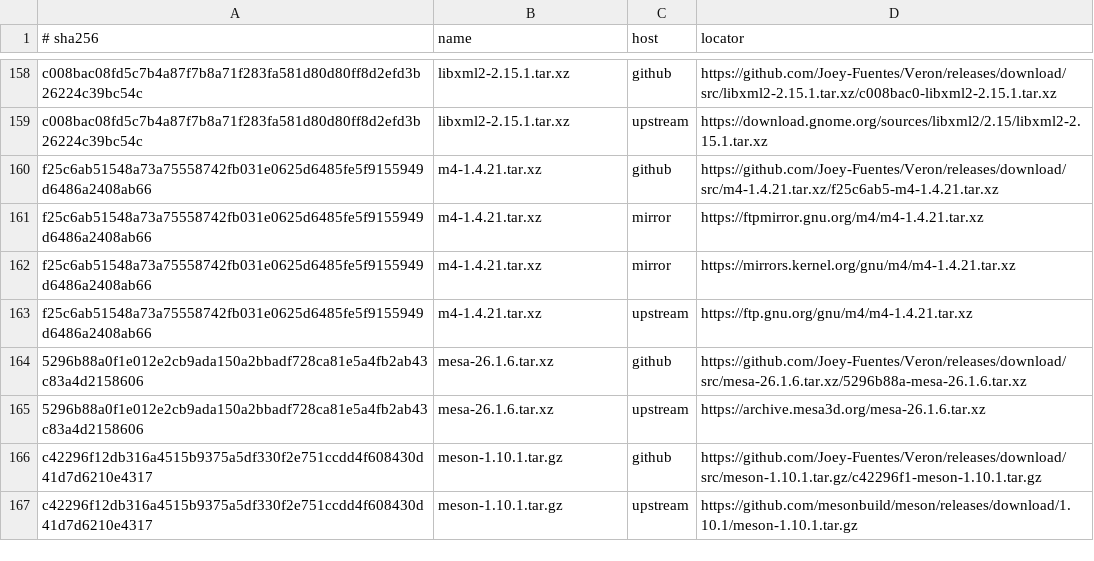
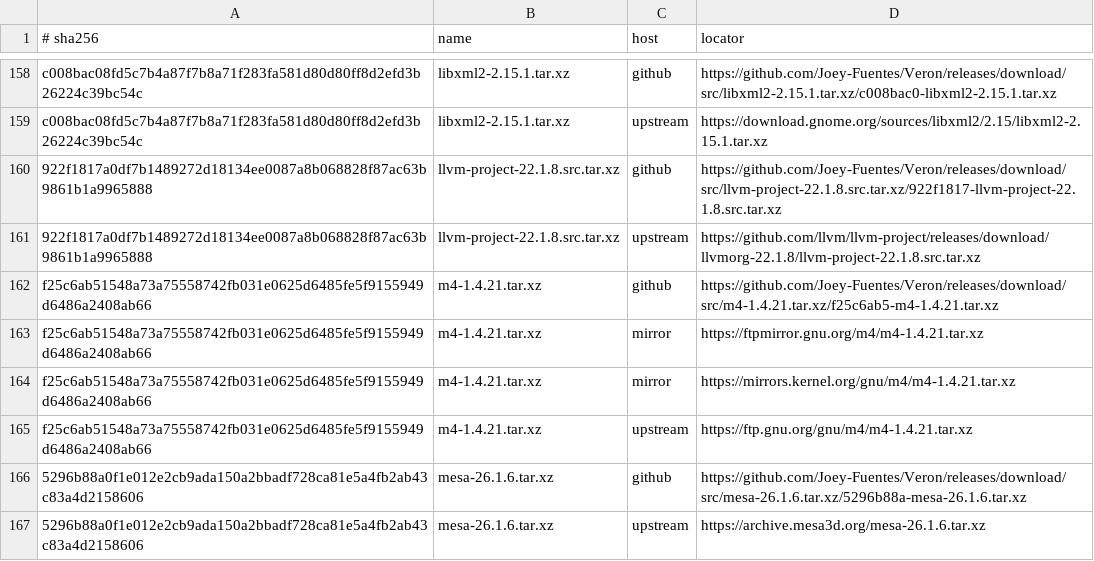
Before and after one commit to Joey-Fuentes/Veron, a TSV file: sources/MIRRORS.tsv, drawn as a sheet; only a part is shown, gaps mark what is left out; the shorter side is filled out with more unchanged rows; the diff names each change by its address in the sheet, - before the commit and + after, or states it on an @@ line.

```diff
--- a/sources/MIRRORS.tsv
+++ b/sources/MIRRORS.tsv
+row 160: 922f1817a0df7b1489272d18134ee0087a8b068828f87ac63b9861b1a9965888 | llvm-project-22.1.8.src.tar.xz | github | https://github.com/Joey-Fuentes/Veron/releases/download/src/llvm-project-22.1.8.src.tar.xz/922f1817-llvm-project-22.1.8.src.tar.xz
+row 161: 922f1817a0df7b1489272d18134ee0087a8b068828f87ac63b9861b1a9965888 | llvm-project-22.1.8.src.tar.xz | upstream | https://github.com/llvm/llvm-project/releases/download/llvmorg-22.1.8/llvm-project-22.1.8.src.tar.xz
```
